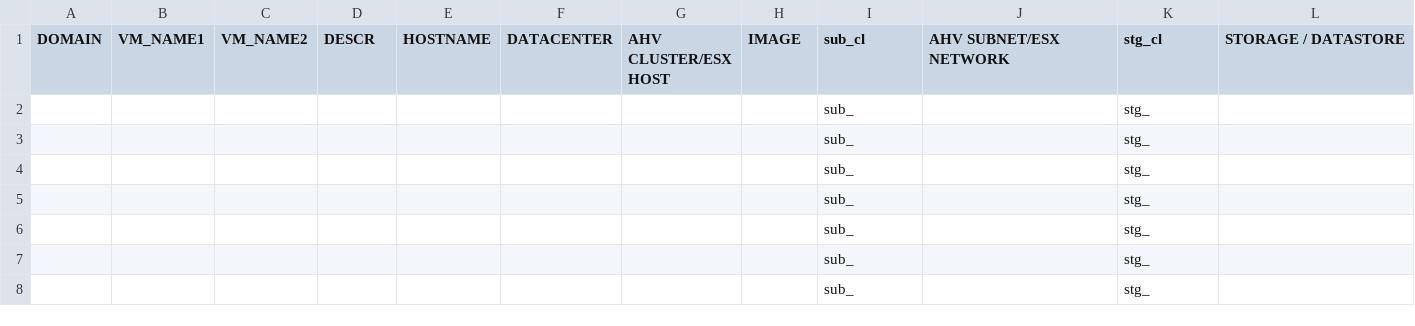
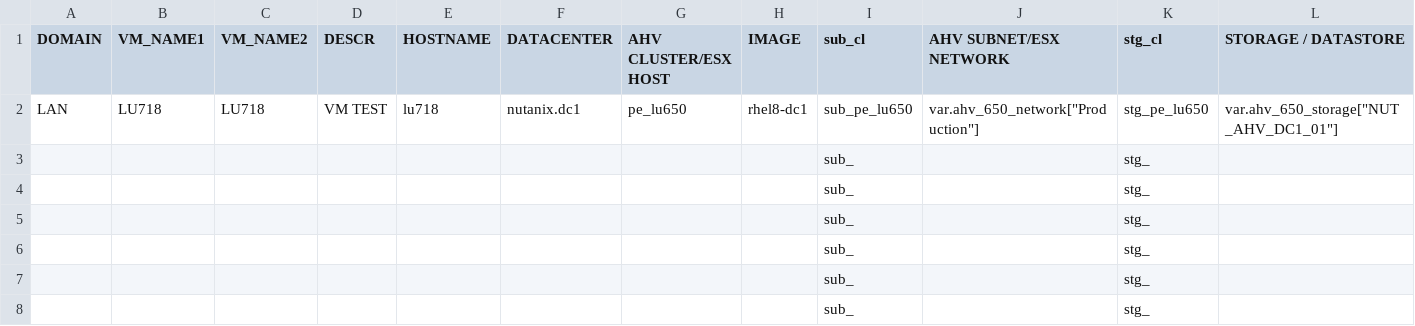
Before and after one commit to steve3535/terraform, a CSV file: vmdefs.csv, drawn as a sheet; only a part is shown; the shorter side is filled out with more unchanged rows; rows hold the shown columns only; the diff names each change by its address in the sheet, - before the commit and + after, or states it on an @@ line.

```diff
--- a/vmdefs.csv
+++ b/vmdefs.csv
+row 2: LAN | LU718 | LU718 | VM TEST | lu718 | nutanix.dc1 | pe_lu650 | rhel8-dc1 | sub_pe_lu650 | var.ahv_650_network["Production"] | stg_pe_lu650 | var.ahv_650_storage["NUT_AHV_DC1_01"]
```
Also changed, not shown: 3 other files.
